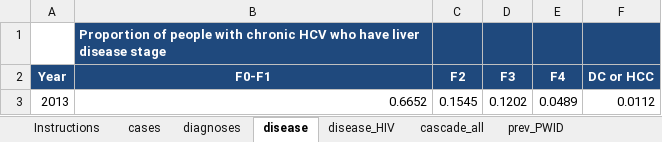
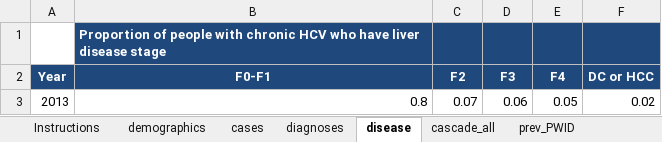
Before and after one commit to nickidge/HCVelimination, an Excel workbook: Template.xlsx, sheet disease, drawn as a sheet; values as stored, in another font and other column widths than the file's, no borders; removed rows and columns are numbered as before the commit, all else as after; the diff names each change by its address in the sheet, - before the commit and + after, or states it on an @@ line.

```diff
--- a/Template.xlsx (sheet disease)
+++ b/Template.xlsx (sheet disease)
-sheet tab: disease_HIV
+sheet tab: demographics
-row 3: 2013 | 0.6652 | 0.1545 | 0.1202 | 0.0489 | 0.0112
+row 3: 2013 | 0.8 | 0.07 | 0.06 | 0.05 | 0.02
```
Also changed, not shown: sheet costs, sheet diagnoses, sheet cases, sheet calibration_guess, sheet cascade_all, sheet cascade_PWID, 3 more sheets, other sheet tabs, 5 other files.
